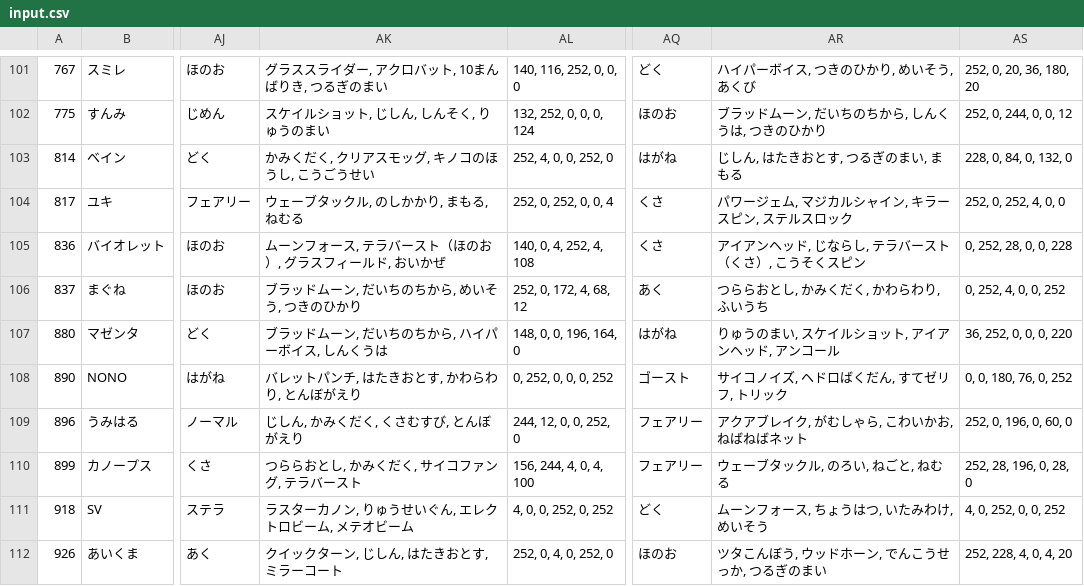
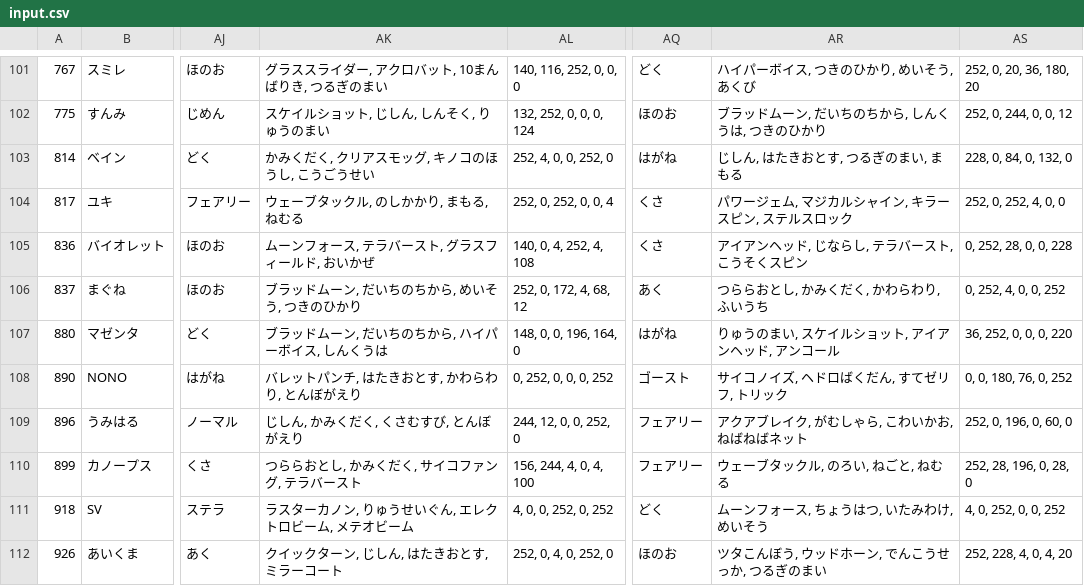
Before and after one commit to fufufukakaka/pokemon_MCTS_simulator, a CSV file: input.csv, drawn as a sheet; only a part is shown, gaps mark what is left out; the diff names each change by its address in the sheet, - before the commit and + after, or states it on an @@ line.

Commit message:
update

```diff
--- a/input.csv
+++ b/input.csv
-AK105: ムーンフォース, テラバースト（ほのお）, グラスフィールド, おいかぜ
+AK105: ムーンフォース, テラバースト, グラスフィールド, おいかぜ
-AR105: アイアンヘッド, じならし, テラバースト（くさ）, こうそくスピン
+AR105: アイアンヘッド, じならし, テラバースト, こうそくスピン
```
